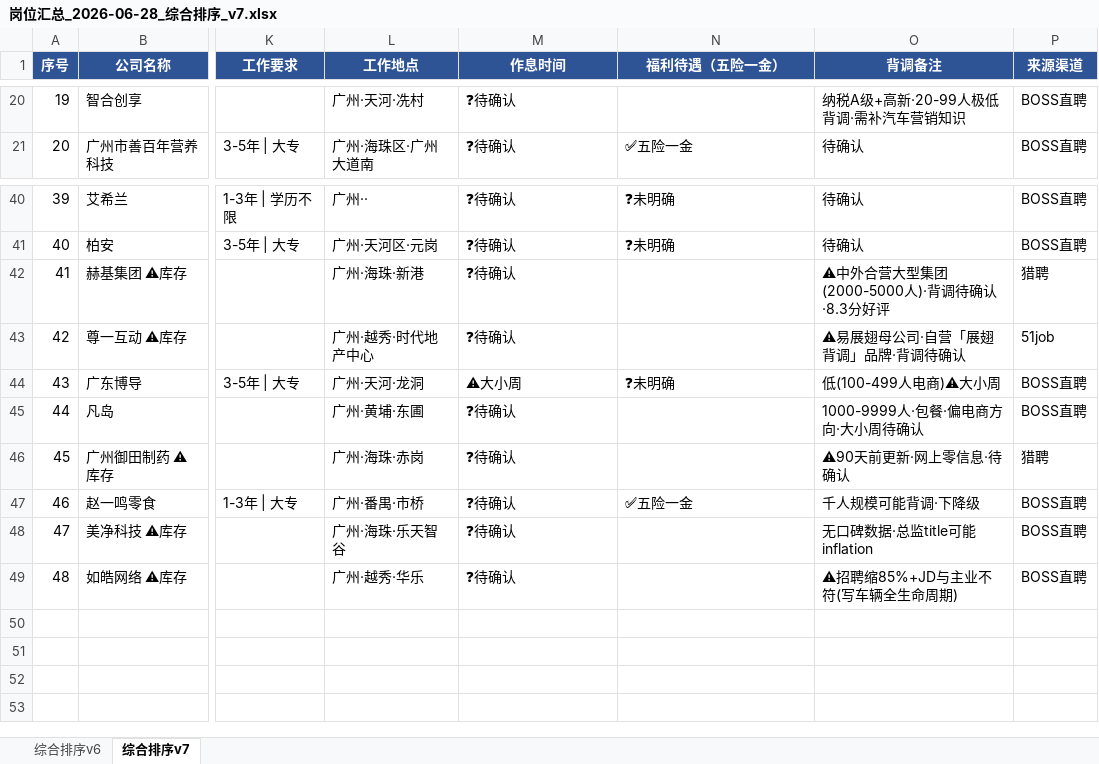
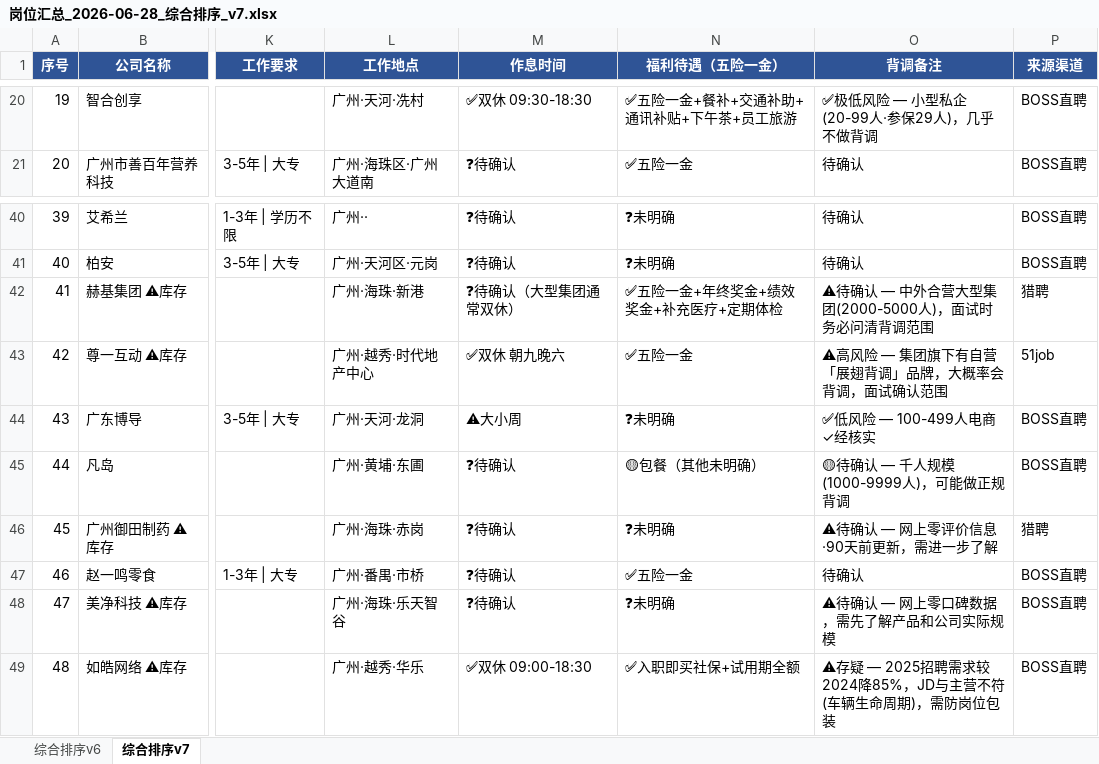
Before and after one commit to Joe260621/obsidian-vault, an Excel workbook: wiki/career/求职/岗位汇总_2026-06-28_综合排序_v7.xlsx, sheet 综合排序v7, drawn as a sheet; only a part is shown, gaps mark what is left out; values as stored, in another font and other column widths than the file's, no borders; the diff covers the shown part only; the diff names each change by its address in the sheet, - before the commit and + after, or states it on an @@ line.

```diff
--- a/wiki/career/求职/岗位汇总_2026-06-28_综合排序_v7.xlsx (sheet 综合排序v7)
+++ b/wiki/career/求职/岗位汇总_2026-06-28_综合排序_v7.xlsx (sheet 综合排序v7)
-M20 (作息时间): ❓待确认
+M20 (作息时间): ✅双休 09:30-18:30
-N20 (福利待遇（五险一金）): (empty)
+N20 (福利待遇（五险一金）): ✅五险一金+餐补+交通补助+通讯补贴+下午茶+员工旅游
-O20 (背调备注): 纳税A级+高新·20-99人极低背调·需补汽车营销知识
+O20 (背调备注): ✅极低风险 — 小型私企(20-99人·参保29人)，几乎不做背调
-M42 (作息时间): ❓待确认
+M42 (作息时间): ❓待确认（大型集团通常双休）
-N42 (福利待遇（五险一金）): (empty)
+N42 (福利待遇（五险一金）): ✅五险一金+年终奖金+绩效奖金+补充医疗+定期体检
-O42 (背调备注): ⚠中外合营大型集团(2000-5000人)·背调待确认·8.3分好评
+O42 (背调备注): ⚠待确认 — 中外合营大型集团(2000-5000人)，面试时务必问清背调范围
-M43 (作息时间): ❓待确认
+M43 (作息时间): ✅双休 朝九晚六
-N43 (福利待遇（五险一金）): (empty)
+N43 (福利待遇（五险一金）): ✅五险一金
-O43 (背调备注): ⚠易展翅母公司·自营「展翅背调」品牌·背调待确认
+O43 (背调备注): ⚠高风险 — 集团旗下有自营「展翅背调」品牌，大概率会背调，面试确认范围
-O44 (背调备注): 低(100-499人电商)⚠大小周
+O44 (背调备注): ✅低风险 — 100-499人电商 ✓经核实
-N45 (福利待遇（五险一金）): (empty)
+N45 (福利待遇（五险一金）): 🟡包餐（其他未明确）
-O45 (背调备注): 1000-9999人·包餐·偏电商方向·大小周待确认
+O45 (背调备注): 🟡待确认 — 千人规模(1000-9999人)，可能做正规背调
-N46 (福利待遇（五险一金）): (empty)
+N46 (福利待遇（五险一金）): ❓未明确
-O46 (背调备注): ⚠90天前更新·网上零信息·待确认
+O46 (背调备注): ⚠待确认 — 网上零评价信息·90天前更新，需进一步了解
-O47 (背调备注): 千人规模可能背调·下降级
+O47 (背调备注): 待确认
-N48 (福利待遇（五险一金）): (empty)
+N48 (福利待遇（五险一金）): ❓未明确
-O48 (背调备注): 无口碑数据·总监title可能inflation
+O48 (背调备注): ⚠待确认 — 网上零口碑数据，需先了解产品和公司实际规模
-M49 (作息时间): ❓待确认
+M49 (作息时间): ✅双休 09:00-18:30
-N49 (福利待遇（五险一金）): (empty)
+N49 (福利待遇（五险一金）): ✅入职即买社保+试用期全额
-O49 (背调备注): ⚠招聘缩85%+JD与主业不符(写车辆全生命周期)
+O49 (背调备注): ⚠存疑 — 2025招聘需求较2024降85%，JD与主营不符(车辆生命周期)，需防岗位包装
```
Also changed, not shown: 32 edited cells elsewhere in this sheet, 4 other files.
